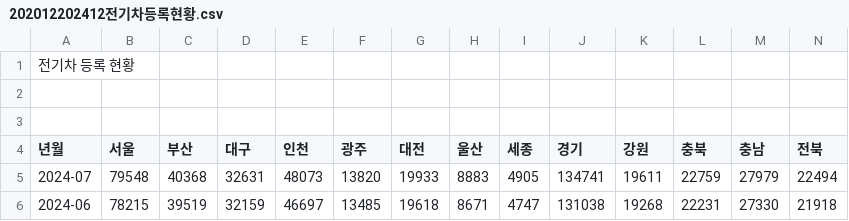
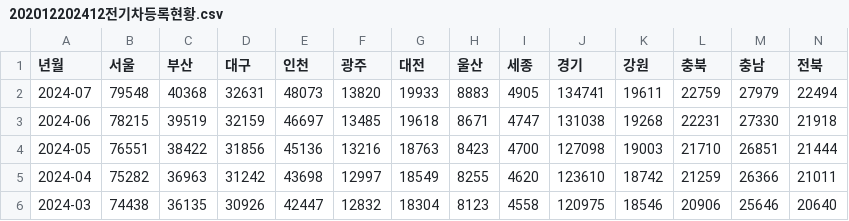
Before and after one commit to dxorud/neo, a CSV file: kibwa_project/202012202412전기차등록현황.csv, drawn as a sheet; only a part is shown; the shorter side is filled out with more unchanged rows; rows hold the shown columns only; the diff names each change by its address in the sheet, - before the commit and + after, or states it on an @@ line.

```diff
--- a/kibwa_project/202012202412전기차등록현황.csv
+++ b/kibwa_project/202012202412전기차등록현황.csv
-row 1: 전기차 등록 현황
-row 2: (empty)
-row 3: (empty)
```
Also changed, not shown: 3 other files.
